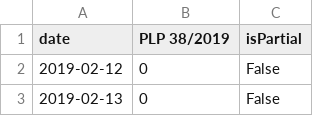
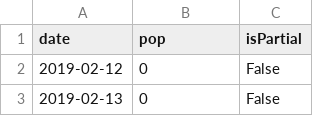
Before and after one commit to analytics-ufcg/leggo-trends, a CSV file: data/temas/integridade_transp/pac_moro_anticorrupcao.csv, drawn as a sheet; only a part is shown.

```diff
--- a/data/temas/integridade_transp/pac_moro_anticorrupcao.csv
+++ b/data/temas/integridade_transp/pac_moro_anticorrupcao.csv
@@ -1,2 +1,2 @@
-date,PLP 38/2019,isPartial
+date,pop,isPartial
 2019-02-12,0,False
```
Also changed, not shown: data/temas/agenda_nacional/reforma_tributaria.csv, data/temas/agenda_nacional/reforma_tributaria_apelido.csv, 6 other files.
